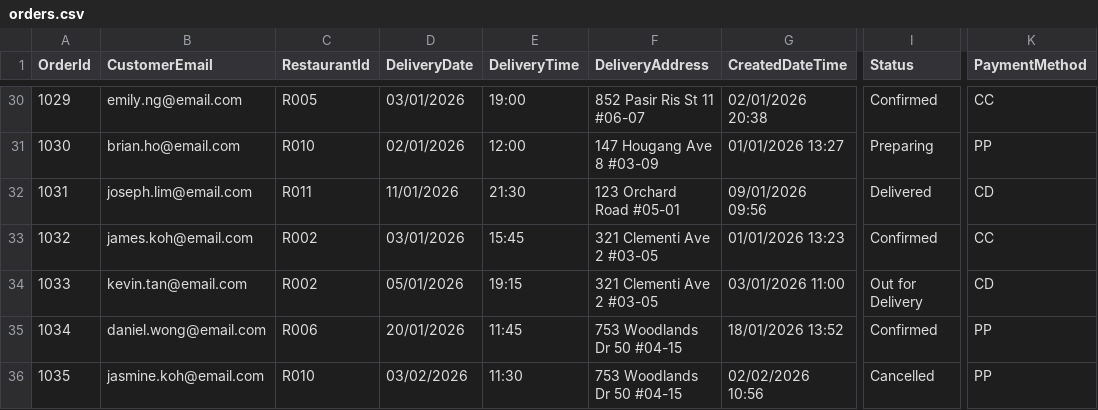
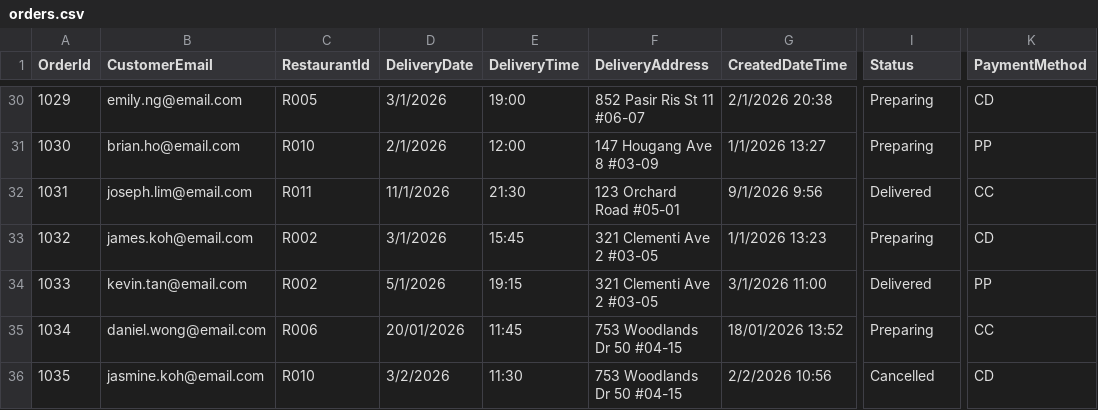
Before and after one commit to qqcodex/P14-StudentYiKaiStudentQ, a CSV file: PRG2_ASSG/orders.csv, drawn as a sheet; only a part is shown, gaps mark what is left out; the diff covers the shown part only; the diff names each change by its address in the sheet, - before the commit and + after, or states it on an @@ line.

Commit message:
Updated the .csv files and made changes to InitialiseFoodItem() method.

```diff
--- a/PRG2_ASSG/orders.csv
+++ b/PRG2_ASSG/orders.csv
-D30 (DeliveryDate): 03/01/2026
+D30 (DeliveryDate): 3/1/2026
-G30 (CreatedDateTime): 02/01/2026 20:38
+G30 (CreatedDateTime): 2/1/2026 20:38
-I30 (Status): Confirmed
+I30 (Status): Preparing
-K30 (PaymentMethod): CC
+K30 (PaymentMethod): CD
-D31 (DeliveryDate): 02/01/2026
+D31 (DeliveryDate): 2/1/2026
-G31 (CreatedDateTime): 01/01/2026 13:27
+G31 (CreatedDateTime): 1/1/2026 13:27
-D32 (DeliveryDate): 11/01/2026
+D32 (DeliveryDate): 11/1/2026
-G32 (CreatedDateTime): 09/01/2026 09:56
+G32 (CreatedDateTime): 9/1/2026 9:56
-K32 (PaymentMethod): CD
+K32 (PaymentMethod): CC
-D33 (DeliveryDate): 03/01/2026
+D33 (DeliveryDate): 3/1/2026
-G33 (CreatedDateTime): 01/01/2026 13:23
+G33 (CreatedDateTime): 1/1/2026 13:23
-I33 (Status): Confirmed
+I33 (Status): Preparing
-K33 (PaymentMethod): CC
+K33 (PaymentMethod): CD
-D34 (DeliveryDate): 05/01/2026
+D34 (DeliveryDate): 5/1/2026
-G34 (CreatedDateTime): 03/01/2026 11:00
+G34 (CreatedDateTime): 3/1/2026 11:00
-I34 (Status): Out for Delivery
+I34 (Status): Delivered
-K34 (PaymentMethod): CD
+K34 (PaymentMethod): PP
-I35 (Status): Confirmed
+I35 (Status): Preparing
-K35 (PaymentMethod): PP
+K35 (PaymentMethod): CC
-D36 (DeliveryDate): 03/02/2026
+D36 (DeliveryDate): 3/2/2026
-G36 (CreatedDateTime): 02/02/2026 10:56
+G36 (CreatedDateTime): 2/2/2026 10:56
-K36 (PaymentMethod): PP
+K36 (PaymentMethod): CD
```
Also changed, not shown: 60 edited cells elsewhere in this file, PRG2_ASSG/fooditems.csv, 2 other files.
